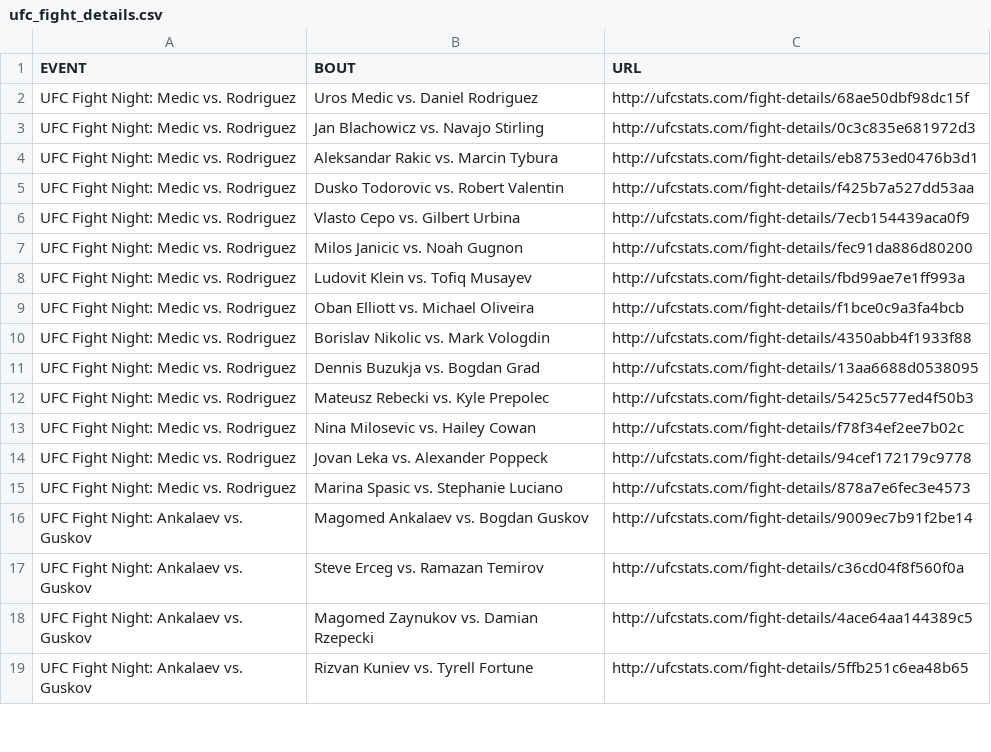
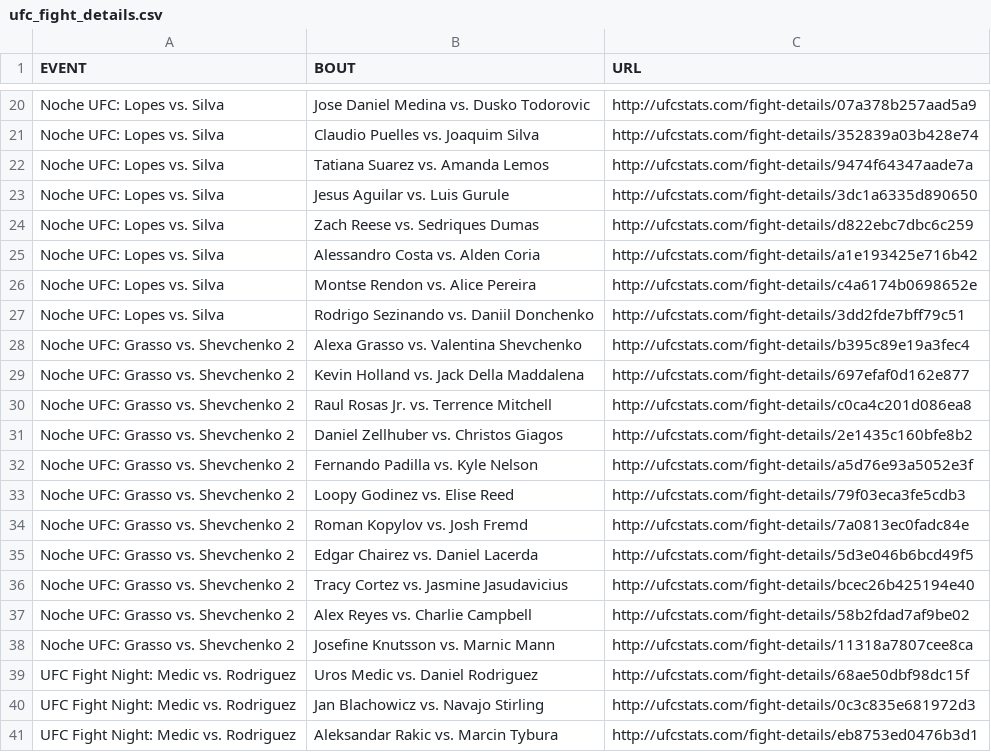
Before and after one commit to AadiKenwar1/UFC-Matchup-Predictor, a CSV file: data/ufc_fight_details.csv, drawn as a sheet; only a part is shown, gaps mark what is left out; the shorter side is filled out with more unchanged rows; the diff covers the shown part only; the diff names each change by its address in the sheet, - before the commit and + after, or states it on an @@ line.

```diff
--- a/data/ufc_fight_details.csv
+++ b/data/ufc_fight_details.csv
+row 20: Noche UFC: Lopes vs. Silva | Jose Daniel Medina vs. Dusko Todorovic | http://ufcstats.com/fight-details/07a378b257aad5a9
+row 21: Noche UFC: Lopes vs. Silva | Claudio Puelles vs. Joaquim Silva | http://ufcstats.com/fight-details/352839a03b428e74
+row 22: Noche UFC: Lopes vs. Silva | Tatiana Suarez vs. Amanda Lemos | http://ufcstats.com/fight-details/9474f64347aade7a
+row 23: Noche UFC: Lopes vs. Silva | Jesus Aguilar vs. Luis Gurule | http://ufcstats.com/fight-details/3dc1a6335d890650
+row 24: Noche UFC: Lopes vs. Silva | Zach Reese vs. Sedriques Dumas | http://ufcstats.com/fight-details/d822ebc7dbc6c259
+row 25: Noche UFC: Lopes vs. Silva | Alessandro Costa vs. Alden Coria | http://ufcstats.com/fight-details/a1e193425e716b42
+row 26: Noche UFC: Lopes vs. Silva | Montse Rendon vs. Alice Pereira | http://ufcstats.com/fight-details/c4a6174b0698652e
+row 27: Noche UFC: Lopes vs. Silva | Rodrigo Sezinando vs. Daniil Donchenko | http://ufcstats.com/fight-details/3dd2fde7bff79c51
+row 28: Noche UFC: Grasso vs. Shevchenko 2 | Alexa Grasso vs. Valentina Shevchenko | http://ufcstats.com/fight-details/b395c89e19a3fec4
+row 29: Noche UFC: Grasso vs. Shevchenko 2 | Kevin Holland vs. Jack Della Maddalena | http://ufcstats.com/fight-details/697efaf0d162e877
+row 30: Noche UFC: Grasso vs. Shevchenko 2 | Raul Rosas Jr. vs. Terrence Mitchell | http://ufcstats.com/fight-details/c0ca4c201d086ea8
+row 31: Noche UFC: Grasso vs. Shevchenko 2 | Daniel Zellhuber vs. Christos Giagos | http://ufcstats.com/fight-details/2e1435c160bfe8b2
+row 32: Noche UFC: Grasso vs. Shevchenko 2 | Fernando Padilla vs. Kyle Nelson | http://ufcstats.com/fight-details/a5d76e93a5052e3f
+row 33: Noche UFC: Grasso vs. Shevchenko 2 | Loopy Godinez vs. Elise Reed | http://ufcstats.com/fight-details/79f03eca3fe5cdb3
+row 34: Noche UFC: Grasso vs. Shevchenko 2 | Roman Kopylov vs. Josh Fremd | http://ufcstats.com/fight-details/7a0813ec0fadc84e
+row 35: Noche UFC: Grasso vs. Shevchenko 2 | Edgar Chairez vs. Daniel Lacerda | http://ufcstats.com/fight-details/5d3e046b6bcd49f5
+row 36: Noche UFC: Grasso vs. Shevchenko 2 | Tracy Cortez vs. Jasmine Jasudavicius | http://ufcstats.com/fight-details/bcec26b425194e40
+row 37: Noche UFC: Grasso vs. Shevchenko 2 | Alex Reyes vs. Charlie Campbell | http://ufcstats.com/fight-details/58b2fdad7af9be02
+row 38: Noche UFC: Grasso vs. Shevchenko 2 | Josefine Knutsson vs. Marnic Mann | http://ufcstats.com/fight-details/11318a7807cee8ca
```
Also changed, not shown: 18 added rows elsewhere in this file, data/ufc_fighter_details.csv, data/ufc_fighter_tott.csv, 13 other files.
